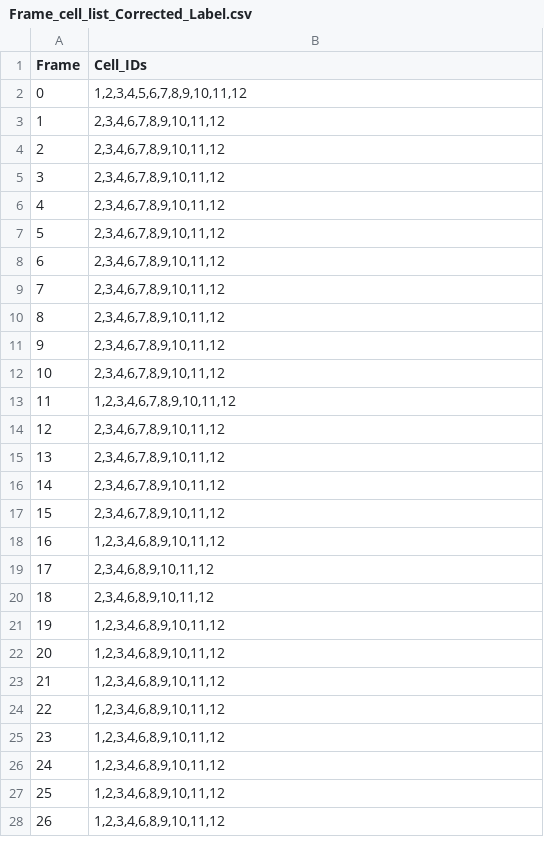
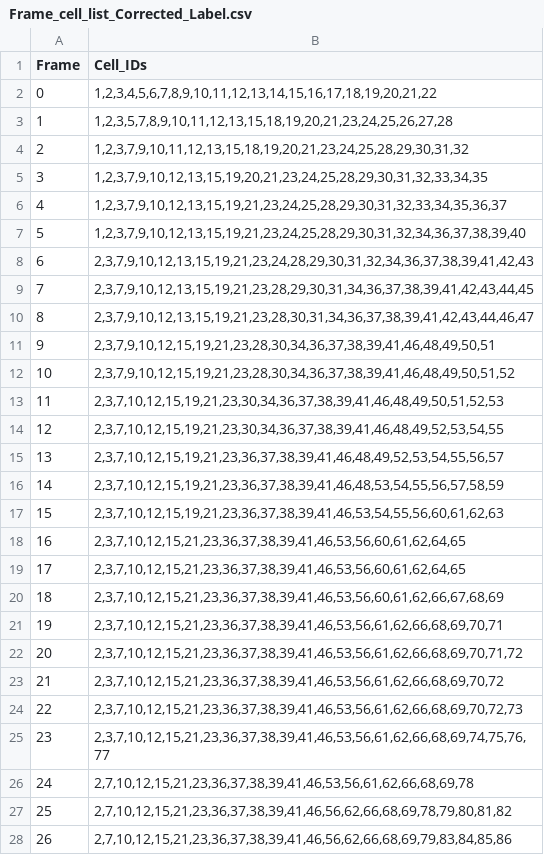
Before and after one commit to mina-mahbub/EmbedTrack_Mina, a CSV file: Cell_Frame-Video/Frame_Video/Frame_cell_list_Corrected_Label.csv, drawn as a sheet; only a part is shown; the diff covers the shown part only.

```diff
--- a/Cell_Frame-Video/Frame_Video/Frame_cell_list_Corrected_Label.csv
+++ b/Cell_Frame-Video/Frame_Video/Frame_cell_list_Corrected_Label.csv
@@ -1,28 +1,28 @@
 Frame,Cell_IDs
-0,"1,2,3,4,5,6,7,8,9,10,11,12"
-1,"2,3,4,6,7,8,9,10,11,12"
-2,"2,3,4,6,7,8,9,10,11,12"
-3,"2,3,4,6,7,8,9,10,11,12"
-4,"2,3,4,6,7,8,9,10,11,12"
-5,"2,3,4,6,7,8,9,10,11,12"
-6,"2,3,4,6,7,8,9,10,11,12"
-7,"2,3,4,6,7,8,9,10,11,12"
-8,"2,3,4,6,7,8,9,10,11,12"
-9,"2,3,4,6,7,8,9,10,11,12"
-10,"2,3,4,6,7,8,9,10,11,12"
-11,"1,2,3,4,6,7,8,9,10,11,12"
-12,"2,3,4,6,7,8,9,10,11,12"
-13,"2,3,4,6,7,8,9,10,11,12"
-14,"2,3,4,6,7,8,9,10,11,12"
-15,"2,3,4,6,7,8,9,10,11,12"
-16,"1,2,3,4,6,8,9,10,11,12"
-17,"2,3,4,6,8,9,10,11,12"
-18,"2,3,4,6,8,9,10,11,12"
-19,"1,2,3,4,6,8,9,10,11,12"
-20,"1,2,3,4,6,8,9,10,11,12"
-21,"1,2,3,4,6,8,9,10,11,12"
-22,"1,2,3,4,6,8,9,10,11,12"
-23,"1,2,3,4,6,8,9,10,11,12"
-24,"1,2,3,4,6,8,9,10,11,12"
-25,"1,2,3,4,6,8,9,10,11,12"
-26,"1,2,3,4,6,8,9,10,11,12"
+0,"1,2,3,4,5,6,7,8,9,10,11,12,13,14,15,16,17,18,19,20,21,22"
+1,"1,2,3,5,7,8,9,10,11,12,13,15,18,19,20,21,23,24,25,26,27,28"
+2,"1,2,3,7,9,10,11,12,13,15,18,19,20,21,23,24,25,28,29,30,31,32"
+3,"1,2,3,7,9,10,12,13,15,19,20,21,23,24,25,28,29,30,31,32,33,34,35"
+4,"1,2,3,7,9,10,12,13,15,19,21,23,24,25,28,29,30,31,32,33,34,35,36,37"
+5,"1,2,3,7,9,10,12,13,15,19,21,23,24,25,28,29,30,31,32,34,36,37,38,39,40"
+6,"2,3,7,9,10,12,13,15,19,21,23,24,28,29,30,31,32,34,36,37,38,39,41,42,43"
+7,"2,3,7,9,10,12,13,15,19,21,23,28,29,30,31,34,36,37,38,39,41,42,43,44,45"
+8,"2,3,7,9,10,12,13,15,19,21,23,28,30,31,34,36,37,38,39,41,42,43,44,46,47"
+9,"2,3,7,9,10,12,15,19,21,23,28,30,34,36,37,38,39,41,46,48,49,50,51"
+10,"2,3,7,9,10,12,15,19,21,23,28,30,34,36,37,38,39,41,46,48,49,50,51,52"
+11,"2,3,7,10,12,15,19,21,23,30,34,36,37,38,39,41,46,48,49,50,51,52,53"
+12,"2,3,7,10,12,15,19,21,23,30,34,36,37,38,39,41,46,48,49,52,53,54,55"
+13,"2,3,7,10,12,15,19,21,23,36,37,38,39,41,46,48,49,52,53,54,55,56,57"
+14,"2,3,7,10,12,15,19,21,23,36,37,38,39,41,46,48,53,54,55,56,57,58,59"
+15,"2,3,7,10,12,15,19,21,23,36,37,38,39,41,46,53,54,55,56,60,61,62,63"
+16,"2,3,7,10,12,15,21,23,36,37,38,39,41,46,53,56,60,61,62,64,65"
+17,"2,3,7,10,12,15,21,23,36,37,38,39,41,46,53,56,60,61,62,64,65"
+18,"2,3,7,10,12,15,21,23,36,37,38,39,41,46,53,56,60,61,62,66,67,68,69"
+19,"2,3,7,10,12,15,21,23,36,37,38,39,41,46,53,56,61,62,66,68,69,70,71"
+20,"2,3,7,10,12,15,21,23,36,37,38,39,41,46,53,56,61,62,66,68,69,70,71,72"
+21,"2,3,7,10,12,15,21,23,36,37,38,39,41,46,53,56,61,62,66,68,69,70,72"
+22,"2,3,7,10,12,15,21,23,36,37,38,39,41,46,53,56,61,62,66,68,69,70,72,73"
+23,"2,3,7,10,12,15,21,23,36,37,38,39,41,46,53,56,61,62,66,68,69,74,75,76,77"
+24,"2,7,10,12,15,21,23,36,37,38,39,41,46,53,56,61,62,66,68,69,78"
+25,"2,7,10,12,15,21,23,36,37,38,39,41,46,56,62,66,68,69,78,79,80,81,82"
+26,"2,7,10,12,15,21,23,36,37,38,39,41,46,56,62,66,68,69,79,83,84,85,86"
```
Also changed, not shown: 73 edited cells elsewhere in this file, Track_New_Result_Shape/Median/Reg_Analysis_FNN_PCA/results/grid_search_results.csv, 22 other files.
